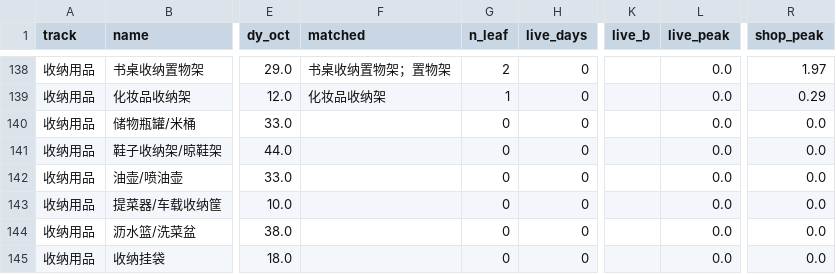
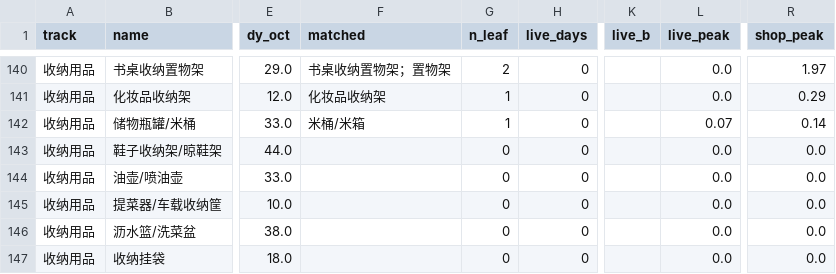
Before and after one commit to tencent-cong/q4-closed-loop-roadmap, a CSV file: data/q4_compare_items_effective.csv, drawn as a sheet; only a part is shown, gaps mark what is left out; addresses are those after the commit; the diff covers the shown part only; the diff names each change by its address in the sheet, - before the commit and + after, or states it on an @@ line.

```diff
--- a/data/q4_compare_items_effective.csv
+++ b/data/q4_compare_items_effective.csv
-F142 (matched): (empty)
+F142 (matched): 米桶/米箱
-G142 (n_leaf): 0
+G142 (n_leaf): 1
-L142 (live_peak): 0.0
+L142 (live_peak): 0.07
-R142 (shop_peak): 0.0
+R142 (shop_peak): 0.14
```
Also changed, not shown: 3 added rows and 3 removed rows elsewhere in this file, data/q4_category_effective_days.csv, 8 other files.
